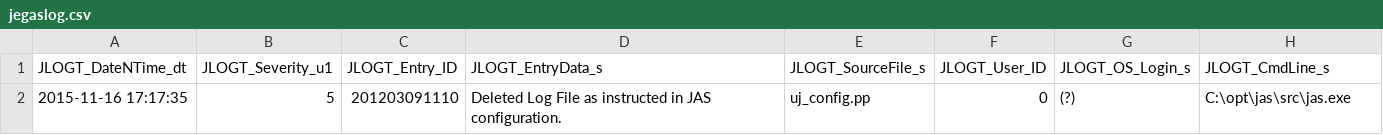
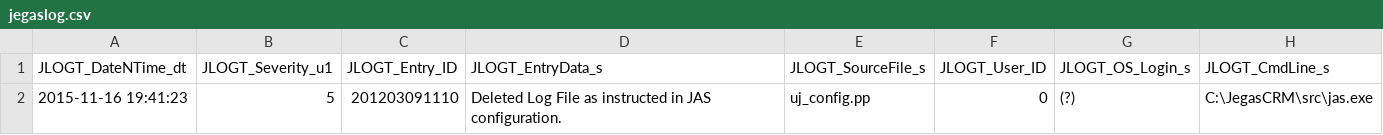
Before and after one commit to jasonpsage/JAS, a CSV file: log/jegaslog.csv, drawn as a sheet.

```diff
--- a/log/jegaslog.csv
+++ b/log/jegaslog.csv
@@ -1,2 +1,2 @@
 "JLOGT_DateNTime_dt","JLOGT_Severity_u1","JLOGT_Entry_ID","JLOGT_EntryData_s","JLOGT_SourceFile_s","JLOGT_User_ID","JLOGT_OS_Login_s","JLOGT_CmdLine_s"
-2015-11-16 17:17:35,5,201203091110,"Deleted Log File as instructed in JAS configuration.","uj_config.pp",0,"(?)","C:\opt\jas\src\jas.exe"
+2015-11-16 19:41:23,5,201203091110,"Deleted Log File as instructed in JAS configuration.","uj_config.pp",0,"(?)","C:\JegasCRM\src\jas.exe"
```
Also changed, not shown: 8 other files.
